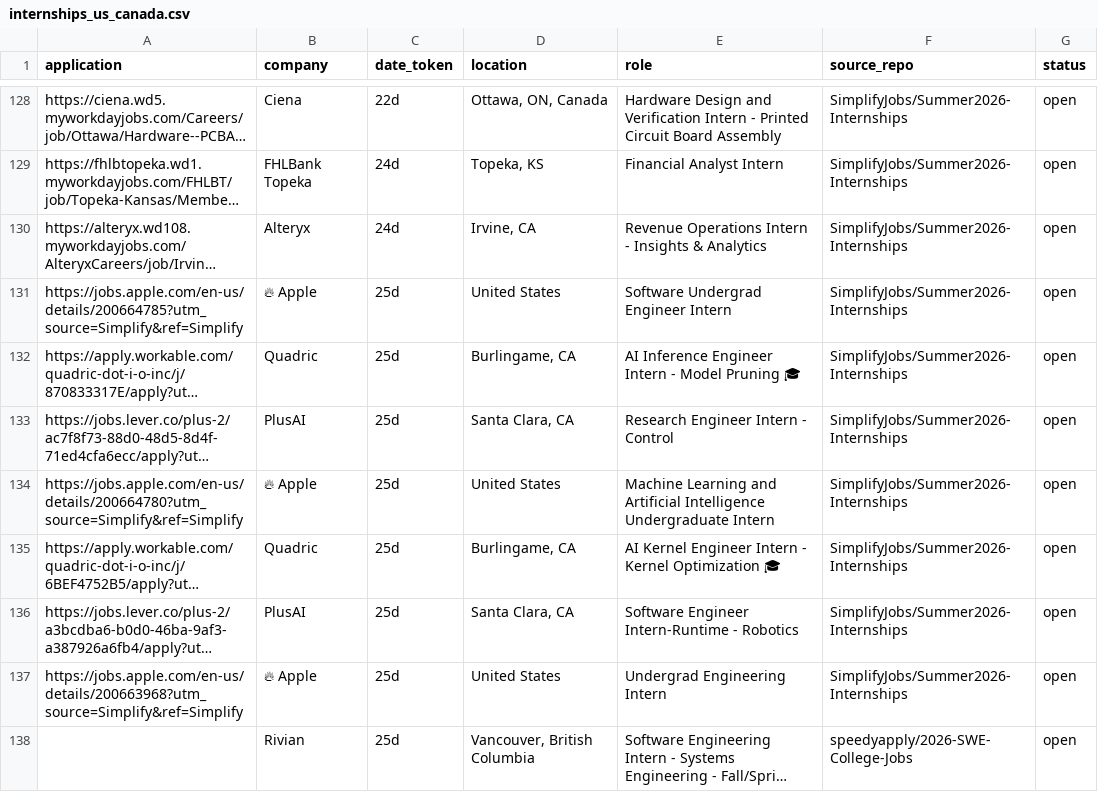
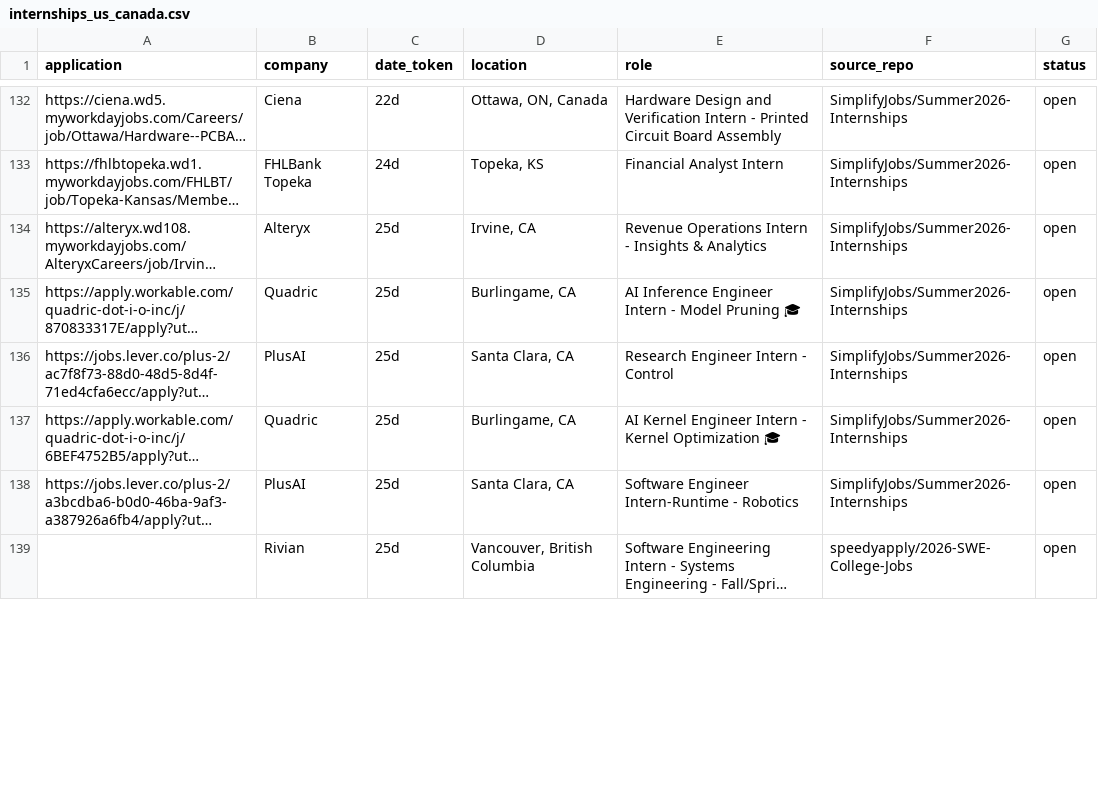
Before and after one commit to vats98754/job-fetcher, a CSV file: internships_us_canada.csv, drawn as a sheet; only a part is shown, gaps mark what is left out; long unchanged cells end in …; removed rows and columns are numbered as before the commit, all else as after; the diff covers the shown part only; the diff names each change by its address in the sheet, - before the commit and + after, or states it on an @@ line.

```diff
--- a/internships_us_canada.csv
+++ b/internships_us_canada.csv
-C134 (date_token): 24d
+C134 (date_token): 25d
-row 131: https://jobs.apple.com/en-us/details/200664785?utm_source=Simplify&ref=Simplify | 🔥 Apple | 25d | United States | Software Undergrad Engineer Intern | SimplifyJobs/Summer2026-Internships | open
-row 134: https://jobs.apple.com/en-us/details/200664780?utm_source=Simplify&ref=Simplify | 🔥 Apple | 25d | United States | Machine Learning and Artificial Intelligence Undergraduate Intern | SimplifyJobs/Summer2026-Internships | open
-row 137: https://jobs.apple.com/en-us/details/200663968?utm_source=Simplify&ref=Simplify | 🔥 Apple | 25d | United States | Undergrad Engineering Intern | SimplifyJobs/Summer2026-Internships | open
```
Also changed, not shown: 14 added rows, 7 removed rows and 12 edited cells elsewhere in this file.
